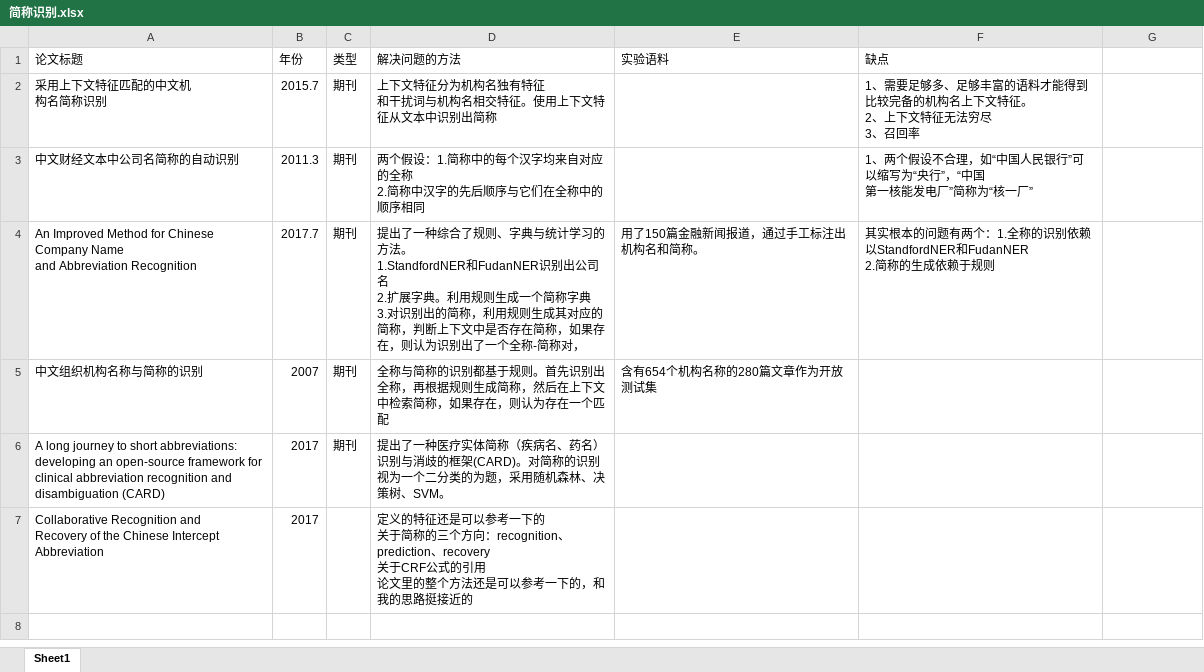
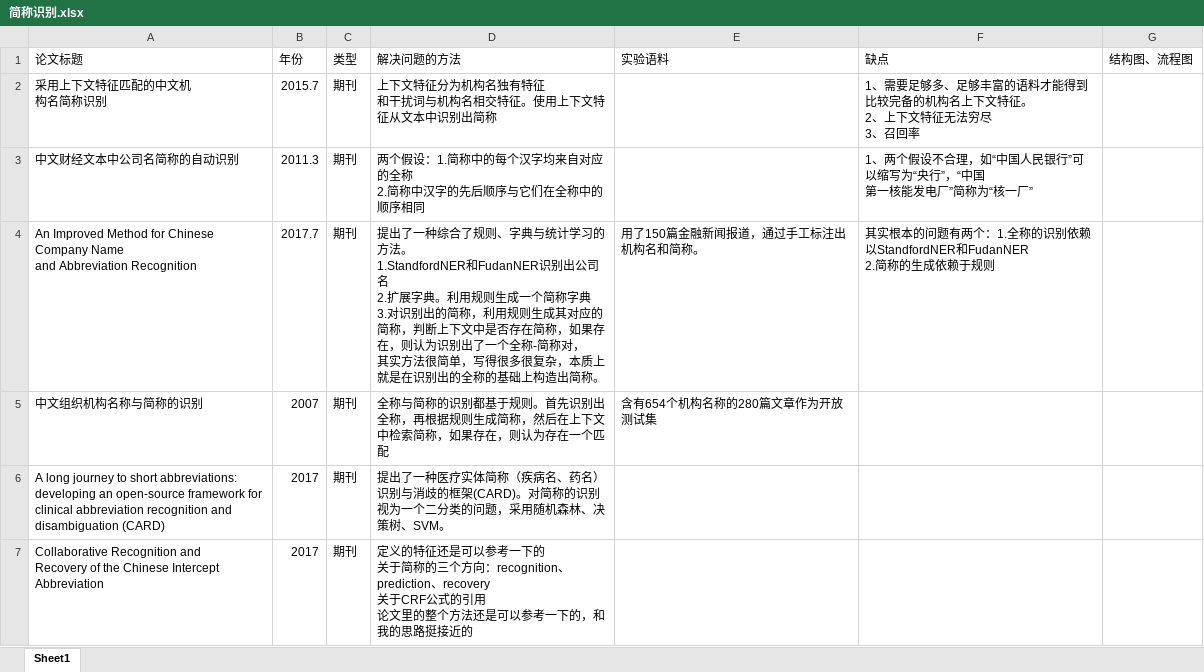
Before and after one commit to SupNewBeen/untitled, an Excel workbook: 简称识别.xlsx, sheet Sheet1, drawn as a sheet; only a part is shown; values as stored, in another font and other column widths than the file's, no borders; charts and pictures not drawn; ↵ is a line break in a cell; the diff covers the shown part only; the diff names each change by its address in the sheet, - before the commit and + after, or states it on an @@ line.

```diff
--- a/简称识别.xlsx (sheet Sheet1)
+++ b/简称识别.xlsx (sheet Sheet1)
-G1: (empty)
+G1: 结构图、流程图
-D4 (解决问题的方法): …简称对，
+D4 (解决问题的方法): …简称对， ↵ 其实方法很简单，写得很多很复杂，本质上就是在识别出的全称的基础上构造出简称。
-D6 (解决问题的方法): …二分类的为题，采用…
+D6 (解决问题的方法): …二分类的问题，采用…
-C7 (类型): (empty)
+C7 (类型): 期刊
```
Also changed, not shown: 4 added rows elsewhere in this sheet, charts or pictures, 其他可以借鉴的文章.xlsx, 机构名的识别.xlsx, 1 other file.
